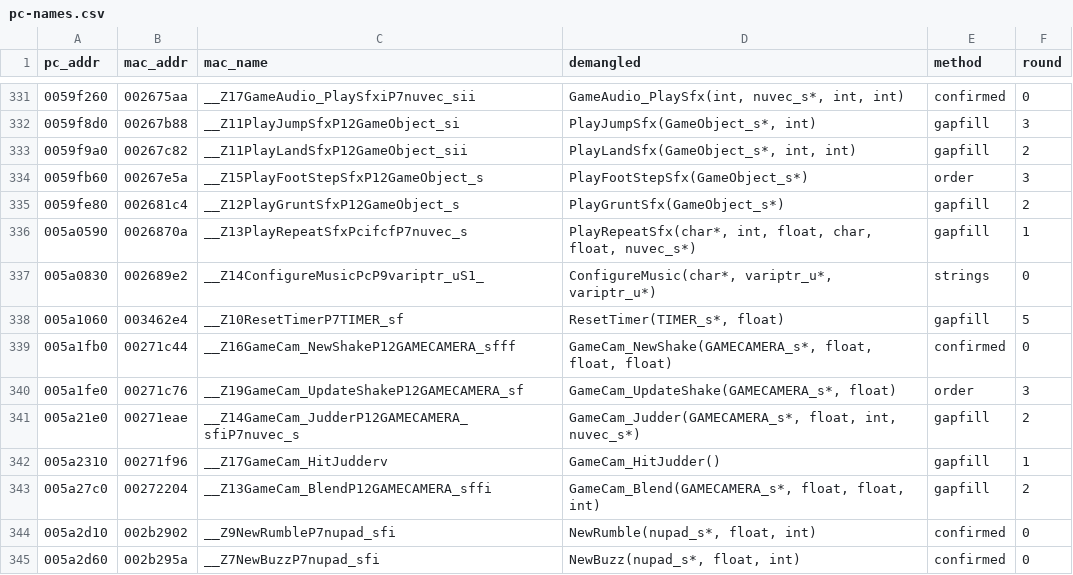
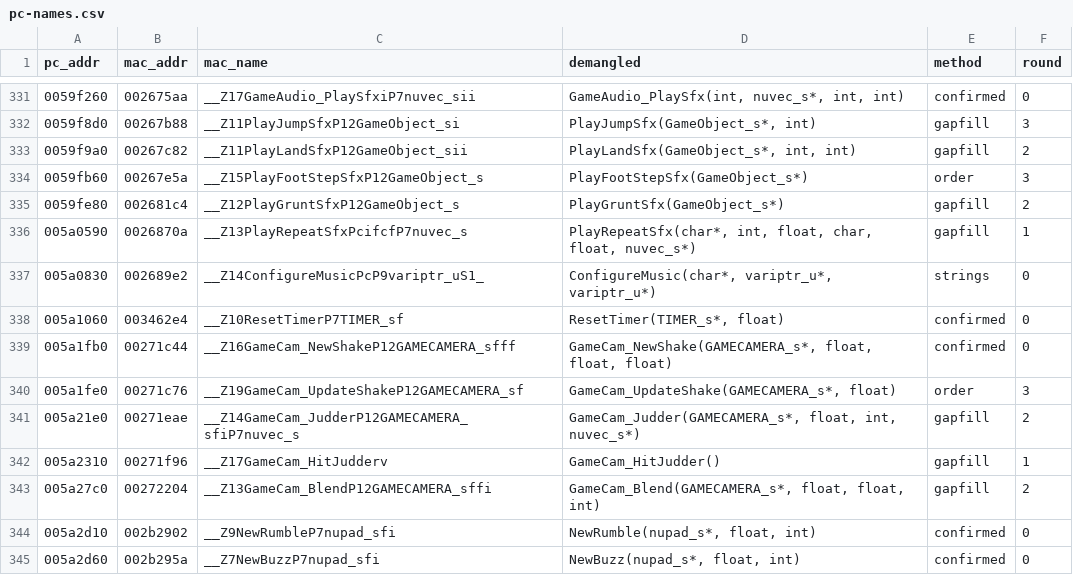
Before and after one commit to wasdhjklxyz/lbtvg, a CSV file: tools/symbols/pc-names.csv, drawn as a sheet; only a part is shown, gaps mark what is left out.

```diff
--- a/tools/symbols/pc-names.csv
+++ b/tools/symbols/pc-names.csv
@@ -337,3 +337,3 @@ pc_addr,mac_addr,mac_name,demangled,method,round
 005a0830,002689e2,__Z14ConfigureMusicPcP9variptr_uS1_,"ConfigureMusic(char*, variptr_u*, variptr_u*)",strings,0
-005a1060,003462e4,__Z10ResetTimerP7TIMER_sf,"ResetTimer(TIMER_s*, float)",gapfill,5
+005a1060,003462e4,__Z10ResetTimerP7TIMER_sf,"ResetTimer(TIMER_s*, float)",confirmed,0
 005a1fb0,00271c44,__Z16GameCam_NewShakeP12GAMECAMERA_sfff,"GameCam_NewShake(GAMECAMERA_s*, float, float, float)",confirmed,0
```
Also changed, not shown: 5 other files.
